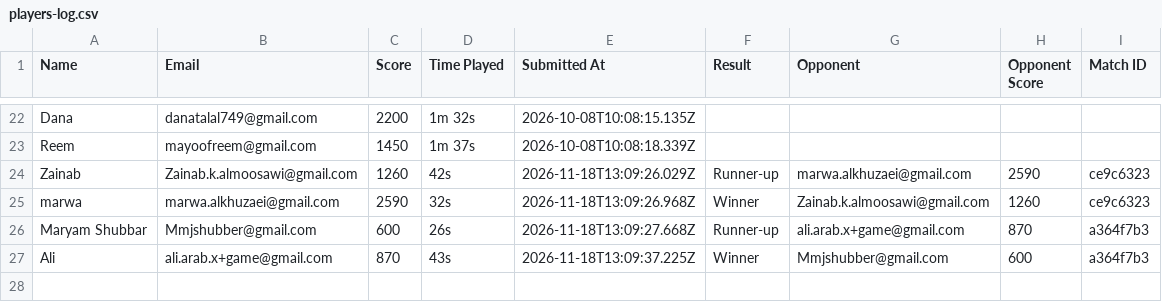
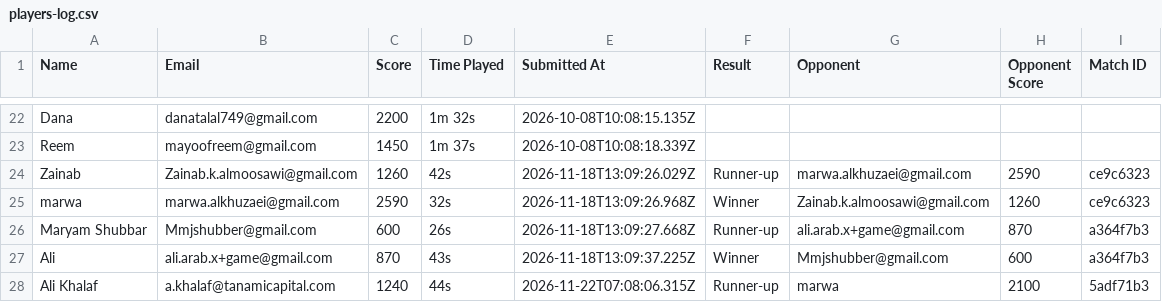
Before and after one commit to marwamhd/money2020, a CSV file: server/data/players-log.csv, drawn as a sheet; only a part is shown, gaps mark what is left out.

Commit message:
Add player submission (Ali Khalaf)

```diff
--- a/server/data/players-log.csv
+++ b/server/data/players-log.csv
@@ -27 +27,2 @@ Maryam Shubbar,Mmjshubber@gmail.com,600,26s,2026-11-18T13:09:27.668Z,Runner-up,a
 Ali,ali.arab.x+game@gmail.com,870,43s,2026-11-18T13:09:37.225Z,Winner,Mmjshubber@gmail.com,600,a364f7b3
+Ali Khalaf,a.khalaf@tanamicapital.com,1240,44s,2026-11-22T07:08:06.315Z,Runner-up,marwa,2100,5adf71b3
```
